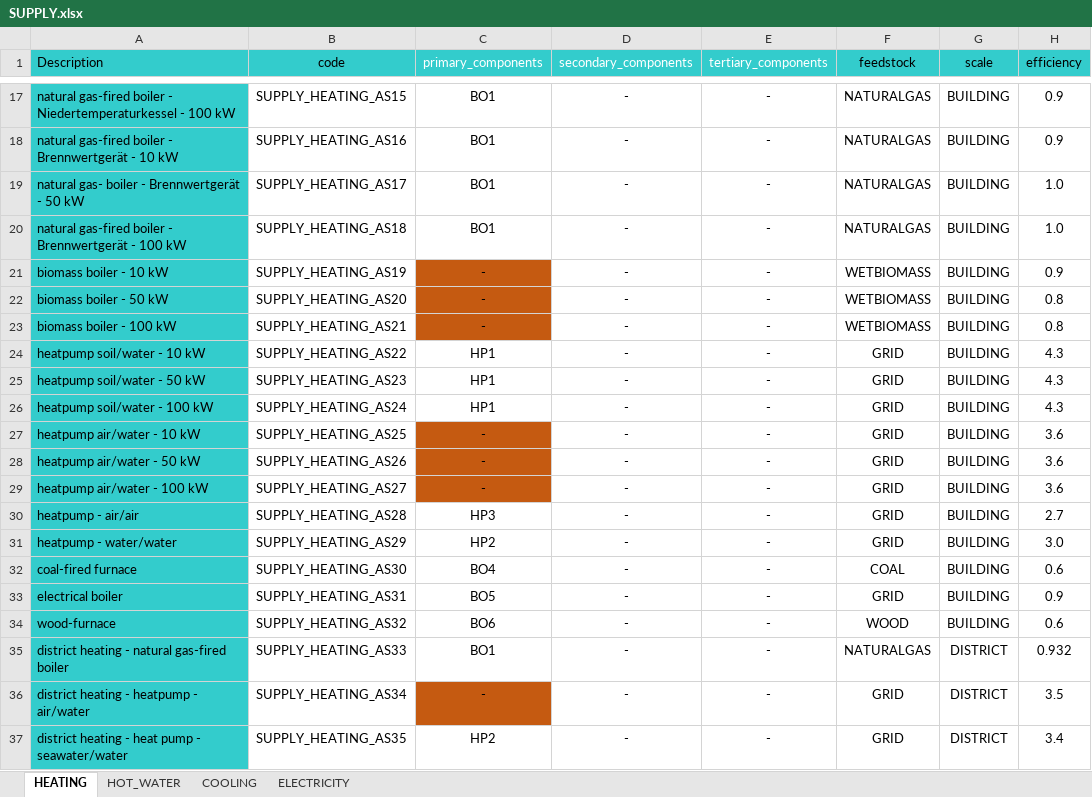
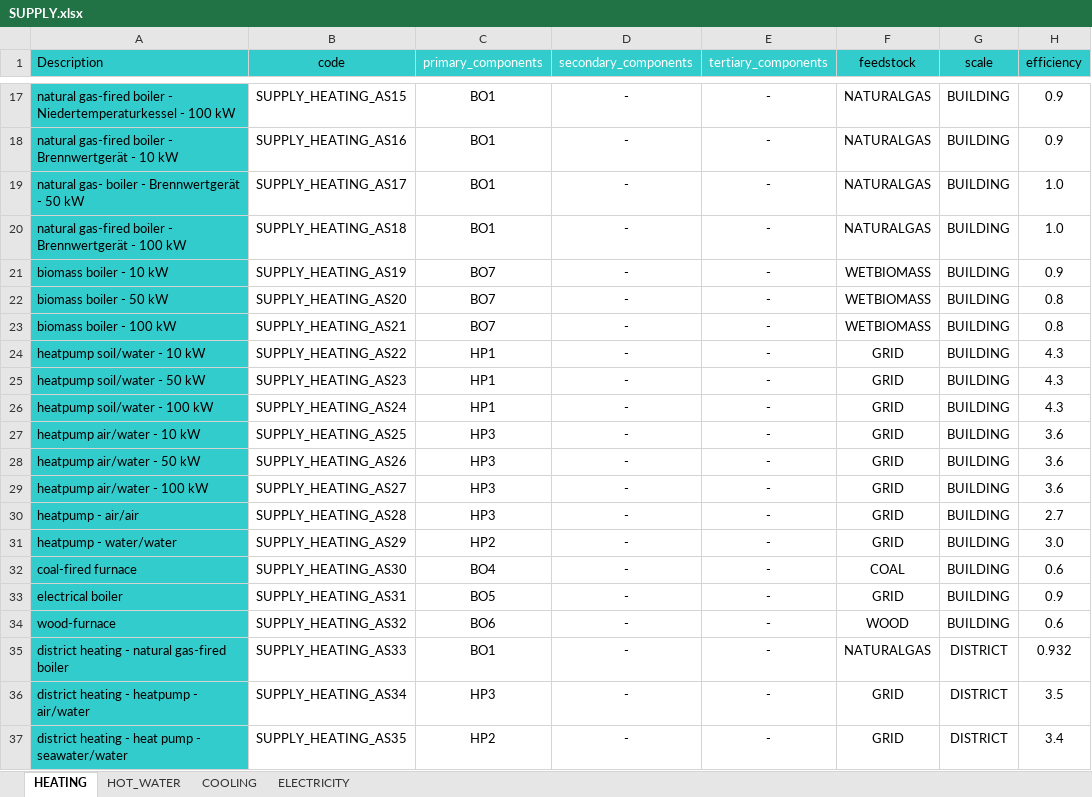
Before and after one commit to architecture-building-systems/CityEnergyAnalyst, an Excel workbook: cea/databases/DE/assemblies/SUPPLY.xlsx, sheet HEATING, drawn as a sheet; only a part is shown, gaps mark what is left out; values as stored, in another font and other column widths than the file's, no borders; the diff names each change by its address in the sheet, - before the commit and + after, or states it on an @@ line.

```diff
--- a/cea/databases/DE/assemblies/SUPPLY.xlsx (sheet HEATING)
+++ b/cea/databases/DE/assemblies/SUPPLY.xlsx (sheet HEATING)
-C21:C23 (primary_components): -
+C21:C23 (primary_components): BO7
-C21:C23 fill: #C55A11
+C21:C23 fill: none
-C27:C29 (primary_components): -
+C27:C29 (primary_components): HP3
-C27:C29 fill: #C55A11
+C27:C29 fill: none
-C36 (primary_components): -
+C36 (primary_components): HP3
-C36 fill: #C55A11
+C36 fill: none
```
Also changed, not shown: 1 other file.
